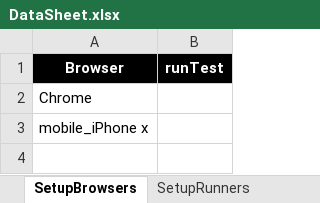
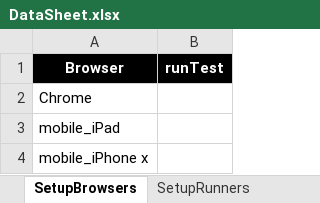
Before and after one commit to walahamad/CBISmoke, an Excel workbook: src/com/generic/config/DataSheet.xlsx, sheet SetupBrowsers, drawn as a sheet; values as stored, in another font and other column widths than the file's, no borders; charts and pictures not drawn; the diff names each change by its address in the sheet, - before the commit and + after, or states it on an @@ line.

```diff
--- a/src/com/generic/config/DataSheet.xlsx (sheet SetupBrowsers)
+++ b/src/com/generic/config/DataSheet.xlsx (sheet SetupBrowsers)
+row 3: mobile_iPad
```
Also changed, not shown: sheet SetupRunners, sheet PDPRegression, sheet cards, other sheet tabs, charts or pictures, 1 other file.
